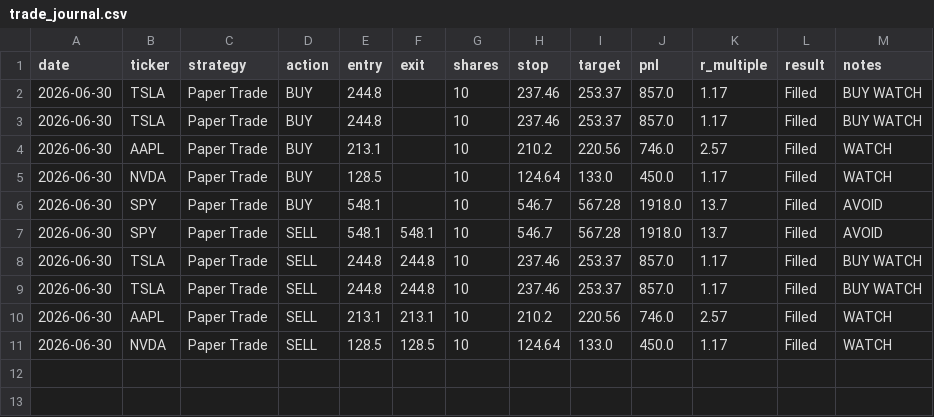
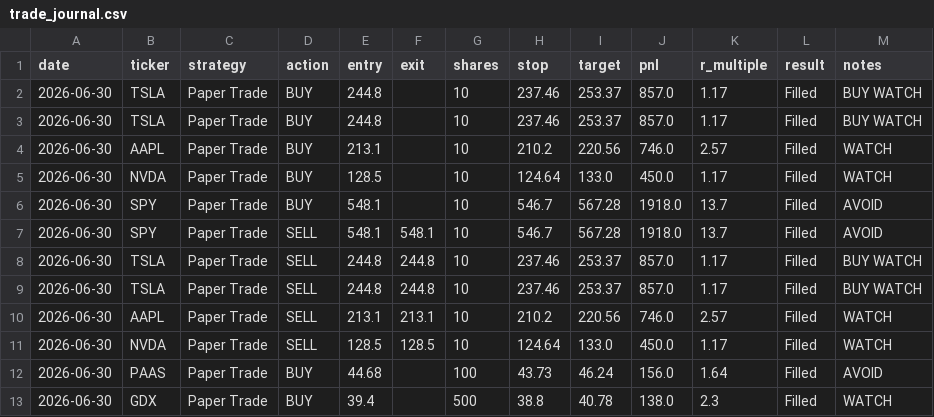
Before and after one commit to SmokeyJ5/ATIS_CLEAN_OPERATIONAL, a CSV file: data/trade_journal.csv, drawn as a sheet.

Commit message:
Fix paper trading critical issue 1

```diff
--- a/data/trade_journal.csv
+++ b/data/trade_journal.csv
@@ -11 +11,3 @@ date,ticker,strategy,action,entry,exit,shares,stop,target,pnl,r_multiple,result,
 2026-06-30,NVDA,Paper Trade,SELL,128.5,128.5,10,124.64,133.0,450.0,1.17,Filled,WATCH
+2026-06-30,PAAS,Paper Trade,BUY,44.68,,100,43.73,46.24,156.0,1.64,Filled,AVOID
+2026-06-30,GDX,Paper Trade,BUY,39.4,,500,38.8,40.78,138.0,2.3,Filled,WATCH
```
Also changed, not shown: 2 other files.
